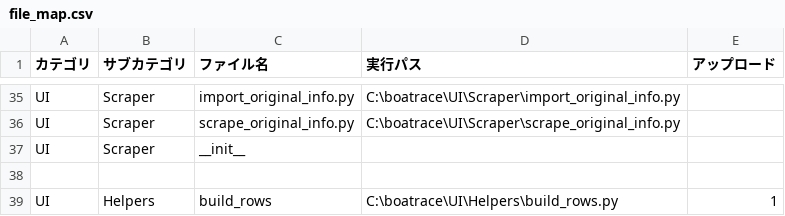
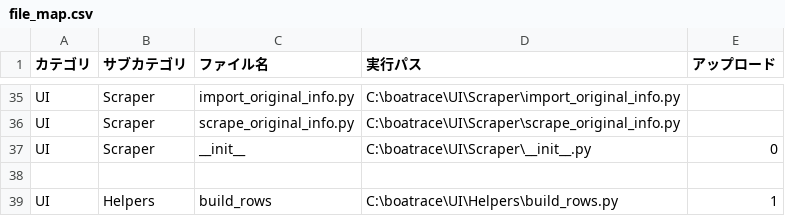
Before and after one commit to defact88/Boatrace, a CSV file: Management/CSV/file_map.csv (was Management/file_map.csv), drawn as a sheet; only a part is shown, gaps mark what is left out.

```diff
--- a/Management/file_map.csv
+++ b/Management/CSV/file_map.csv
@@ -36,3 +36,3 @@ UI,Scraper,import_original_info.py,     C:\boatrace\UI\Scraper\import_original_i
 UI,Scraper,scrape_original_info.py,     C:\boatrace\UI\Scraper\scrape_original_info.py
-UI,Scraper,__init__,
+UI,Scraper,__init__,                    C:\boatrace\UI\Scraper\__init__.py,0
 
```
Also changed, not shown: 31 other files.
